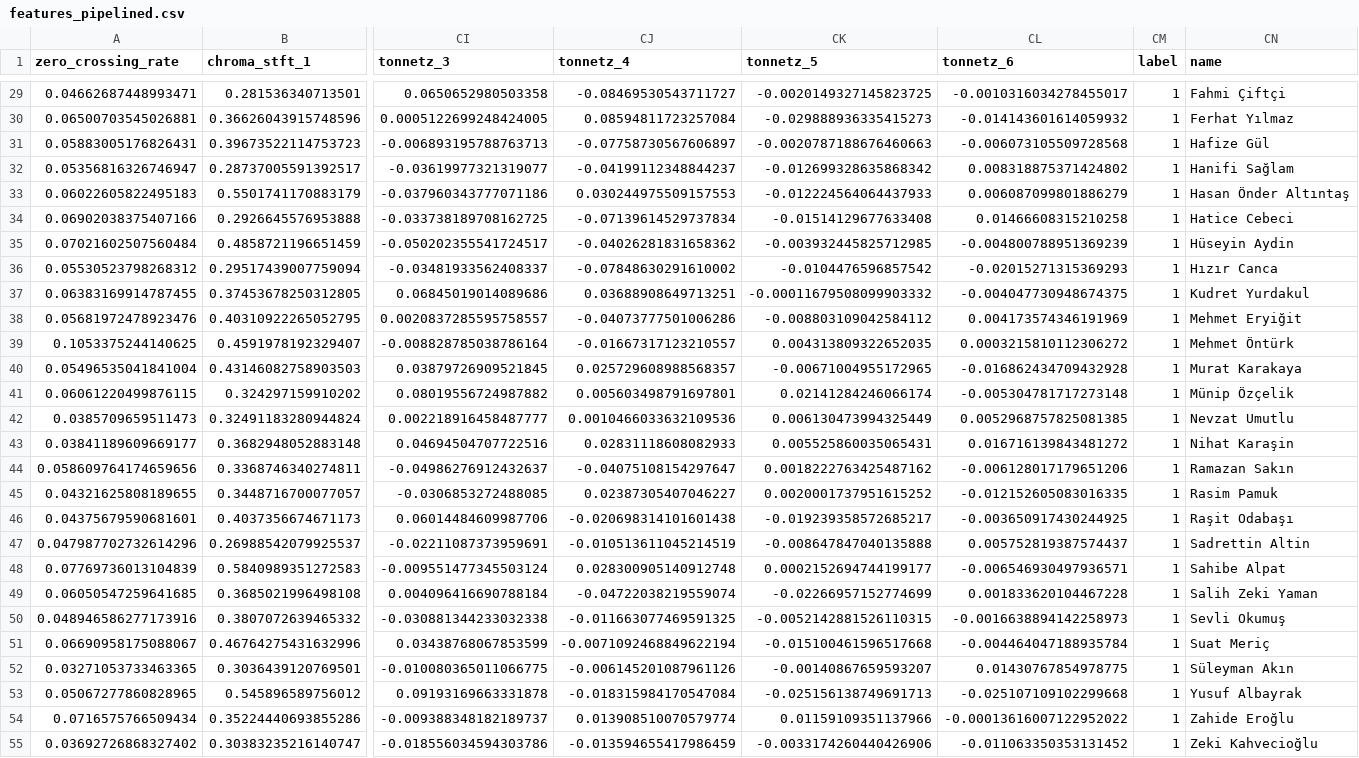
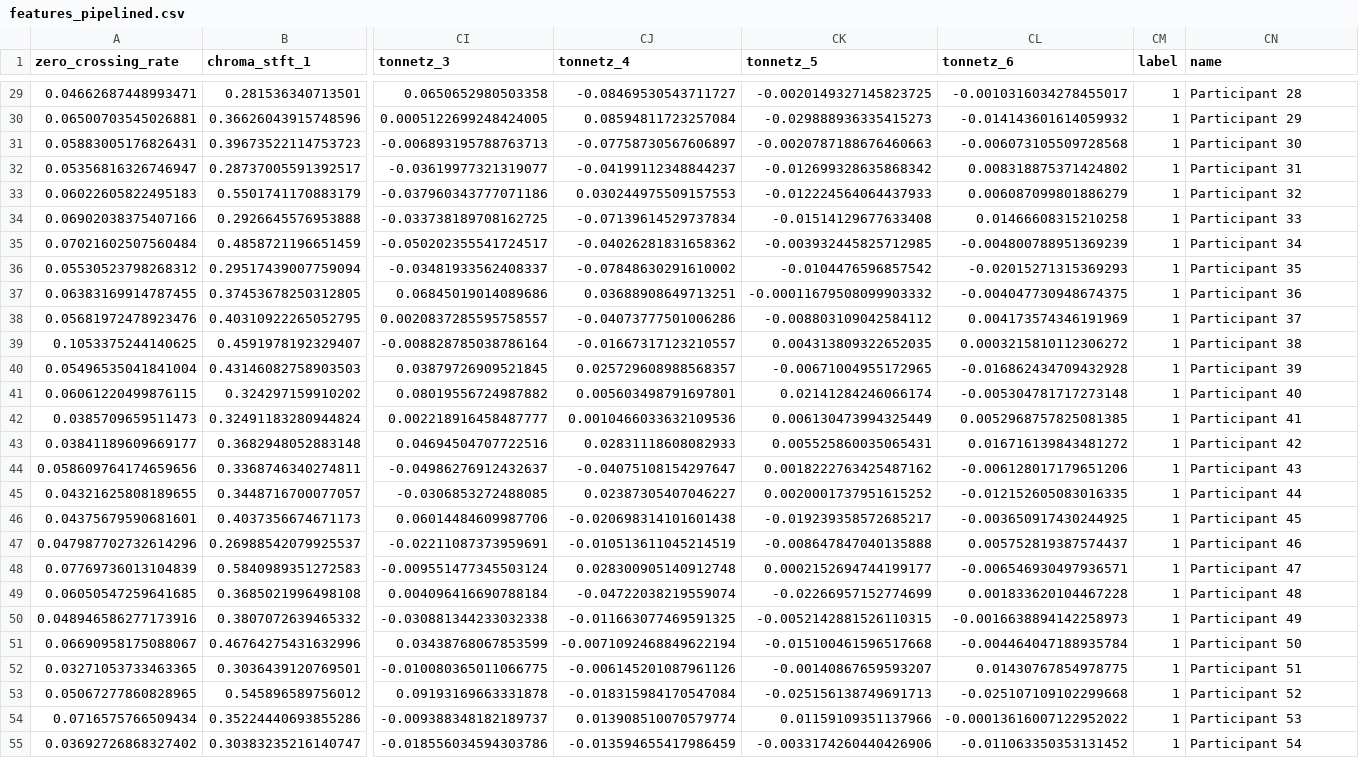
Before and after one commit to Bakwein/Early-Diagnosis-of-Idiopathic-Parkinsons-Disease-Using-an-Artificial-Intelligence-Assisted-System, a CSV file: Voice Modality Module/Modeling/features_pipelined.csv, drawn as a sheet; only a part is shown, gaps mark what is left out; the diff covers the shown part only; the diff names each change by its address in the sheet, - before the commit and + after, or states it on an @@ line.

```diff
--- a/Voice Modality Module/Modeling/features_pipelined.csv
+++ b/Voice Modality Module/Modeling/features_pipelined.csv
-CN29 (name): Fahmi Çiftçi
+CN29 (name): Participant 28
-CN30 (name): Ferhat Yılmaz
+CN30 (name): Participant 29
-CN31 (name): Hafize Gül
+CN31 (name): Participant 30
-CN32 (name): Hanifi Sağlam
+CN32 (name): Participant 31
-CN33 (name): Hasan Önder Altıntaş
+CN33 (name): Participant 32
-CN34 (name): Hatice Cebeci
+CN34 (name): Participant 33
-CN35 (name): Hüseyin Aydin
+CN35 (name): Participant 34
-CN36 (name): Hızır Canca
+CN36 (name): Participant 35
-CN37 (name): Kudret Yurdakul
+CN37 (name): Participant 36
-CN38 (name): Mehmet Eryiğit
+CN38 (name): Participant 37
-CN39 (name): Mehmet Öntürk
+CN39 (name): Participant 38
-CN40 (name): Murat Karakaya
+CN40 (name): Participant 39
-CN41 (name): Münip Özçelik
+CN41 (name): Participant 40
-CN42 (name): Nevzat Umutlu
+CN42 (name): Participant 41
-CN43 (name): Nihat Karaşin
+CN43 (name): Participant 42
-CN44 (name): Ramazan Sakın
+CN44 (name): Participant 43
-CN45 (name): Rasim Pamuk
+CN45 (name): Participant 44
-CN46 (name): Raşit Odabaşı
+CN46 (name): Participant 45
-CN47 (name): Sadrettin Altin
+CN47 (name): Participant 46
-CN48 (name): Sahibe Alpat
+CN48 (name): Participant 47
-CN49 (name): Salih Zeki Yaman
+CN49 (name): Participant 48
-CN50 (name): Sevli Okumuş
+CN50 (name): Participant 49
-CN51 (name): Suat Meriç
+CN51 (name): Participant 50
-CN52 (name): Süleyman Akın
+CN52 (name): Participant 51
-CN53 (name): Yusuf Albayrak
+CN53 (name): Participant 52
-CN54 (name): Zahide Eroğlu
+CN54 (name): Participant 53
-CN55 (name): Zeki Kahvecioğlu
+CN55 (name): Participant 54
```
Also changed, not shown: 29 edited cells elsewhere in this file.
